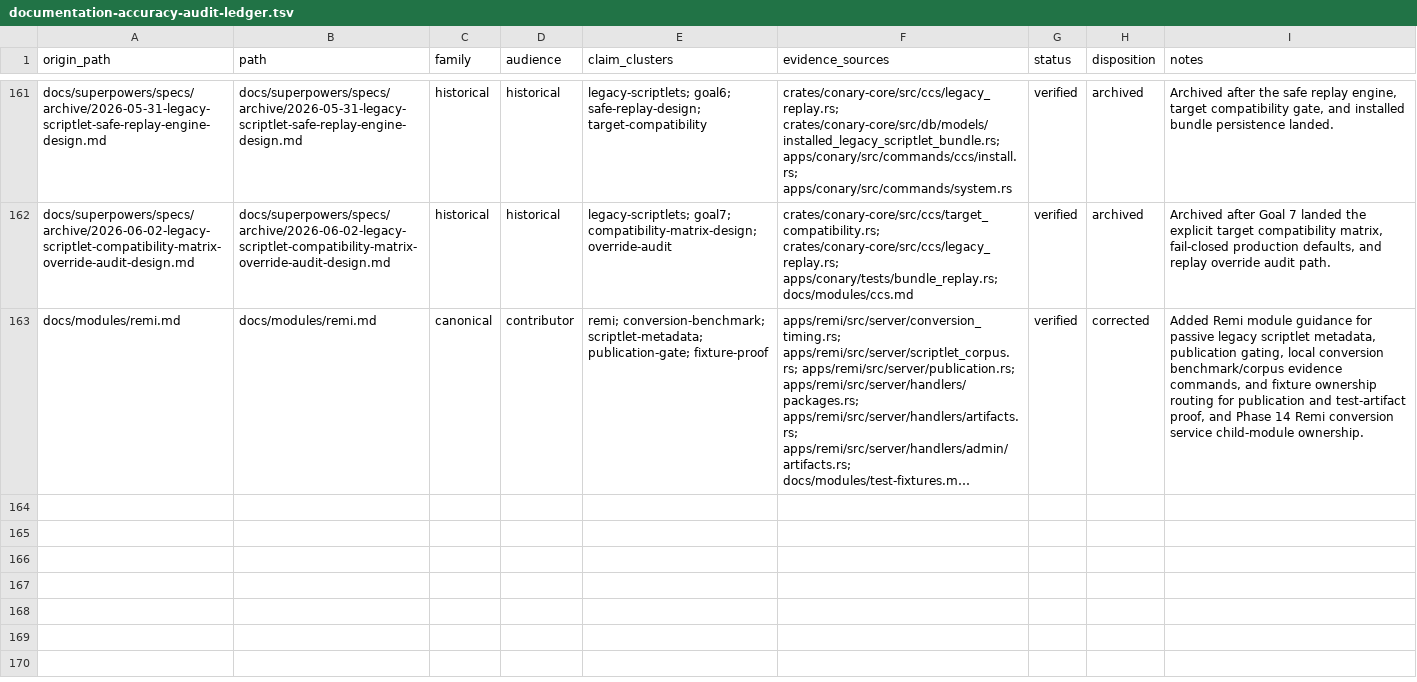
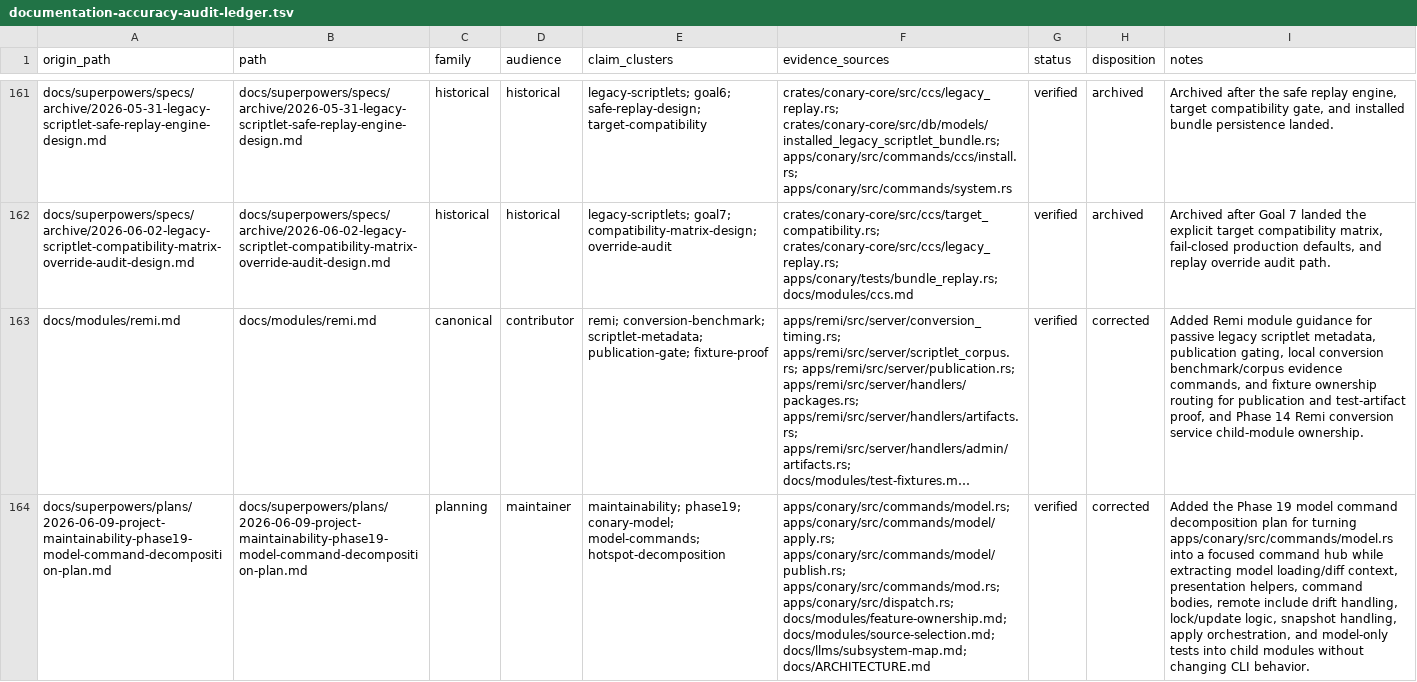
Before and after one commit to ConaryLabs/Conary, a TSV file: docs/superpowers/documentation-accuracy-audit-ledger.tsv, drawn as a sheet; only a part is shown, gaps mark what is left out; long unchanged cells end in …; the diff names each change by its address in the sheet, - before the commit and + after, or states it on an @@ line.

Commit message:
docs: plan model command decomposition

```diff
--- a/docs/superpowers/documentation-accuracy-audit-ledger.tsv
+++ b/docs/superpowers/documentation-accuracy-audit-ledger.tsv
+row 164: docs/superpowers/plans/2026-06-09-project-maintainability-phase19-model-command-decomposition-plan.md | docs/superpowers/plans/2026-06-09-project-maintainability-phase19-model-command-decomposition-plan.md | planning | maintainer | maintainability; phase19; conary-model; model-commands; hotspot-decomposition | apps/conary/src/commands/model.rs; apps/conary/src/commands/model/apply.rs; apps/conary/src/commands/model/publish.rs; apps/conary/src/commands/mod.rs; apps/conary/src/dispatch.rs; docs/modules/feature-ownership.md; docs/modules/source-selection.md; docs/llms/subsystem-map.md; docs/ARCHITECTURE.md | verified | corrected | Added the Phase 19 model command decomposition plan for turning apps/conary/src/commands/model.rs into a focused command hub while extracting model loading/diff context, presentation helpers, command bodies, remote include drift handling, lock/update logic, snapshot handling, apply orchestration, and model-only tests into child modules without changing CLI behavior.
```
Also changed, not shown: docs/superpowers/documentation-accuracy-audit-inventory.tsv, 2 other files.
